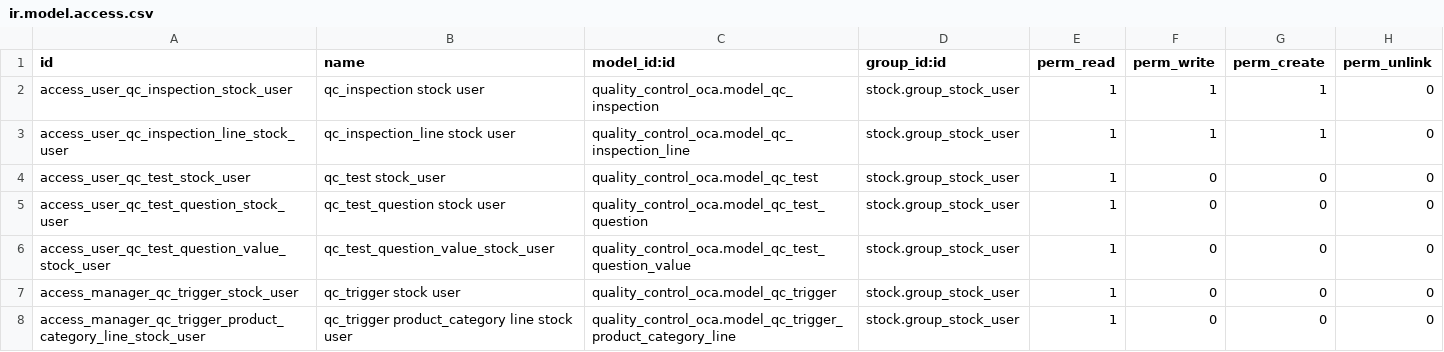
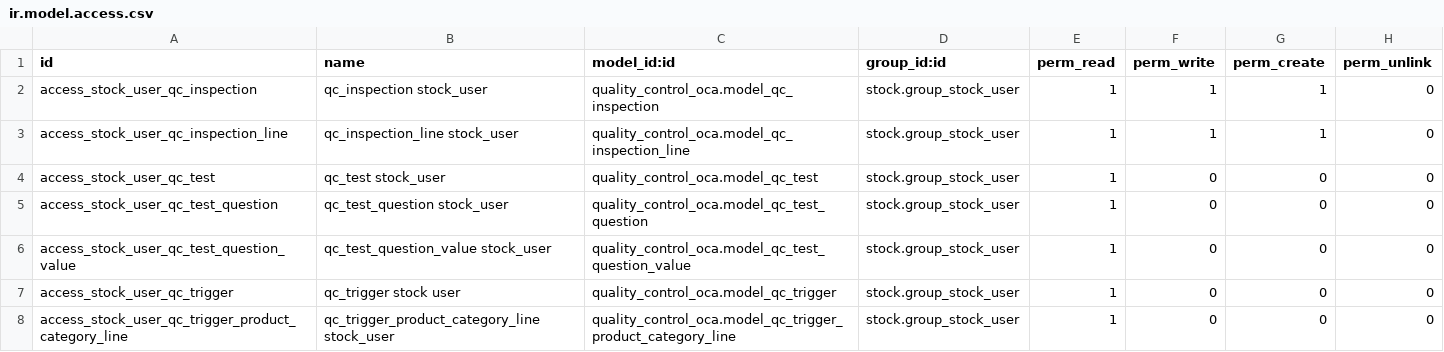
Before and after one commit to ForgeFlow/manufacture, a CSV file: quality_control_stock_oca/security/ir.model.access.csv, drawn as a sheet.

Commit message:
[MIG] quality_control_stock_oca:  Migration to 14.0

```diff
--- a/quality_control_stock_oca/security/ir.model.access.csv
+++ b/quality_control_stock_oca/security/ir.model.access.csv
@@ -1,8 +1,8 @@
 id,name,model_id:id,group_id:id,perm_read,perm_write,perm_create,perm_unlink
-access_user_qc_inspection_stock_user,qc_inspection stock user,quality_control_oca.model_qc_inspection,stock.group_stock_user,1,1,1,0
-access_user_qc_inspection_line_stock_user,qc_inspection_line stock user,quality_control_oca.model_qc_inspection_line,stock.group_stock_user,1,1,1,0
-access_user_qc_test_stock_user,qc_test stock_user,quality_control_oca.model_qc_test,stock.group_stock_user,1,0,0,0
-access_user_qc_test_question_stock_user,qc_test_question stock user,quality_control_oca.model_qc_test_question,stock.group_stock_user,1,0,0,0
-access_user_qc_test_question_value_stock_user,qc_test_question_value_stock_user,quality_control_oca.model_qc_test_question_value,stock.group_stock_user,1,0,0,0
-access_manager_qc_trigger_stock_user,qc_trigger stock user,quality_control_oca.model_qc_trigger,stock.group_stock_user,1,0,0,0
-access_manager_qc_trigger_product_category_line_stock_user,qc_trigger product_category line stock user,quality_control_oca.model_qc_trigger_product_category_line,stock.group_stock_user,1,0,0,0
+access_stock_user_qc_inspection,qc_inspection stock_user,quality_control_oca.model_qc_inspection,stock.group_stock_user,1,1,1,0
+access_stock_user_qc_inspection_line,qc_inspection_line stock_user,quality_control_oca.model_qc_inspection_line,stock.group_stock_user,1,1,1,0
+access_stock_user_qc_test,qc_test stock_user,quality_control_oca.model_qc_test,stock.group_stock_user,1,0,0,0
+access_stock_user_qc_test_question,qc_test_question stock_user,quality_control_oca.model_qc_test_question,stock.group_stock_user,1,0,0,0
+access_stock_user_qc_test_question_value,qc_test_question_value stock_user,quality_control_oca.model_qc_test_question_value,stock.group_stock_user,1,0,0,0
+access_stock_user_qc_trigger,qc_trigger stock user,quality_control_oca.model_qc_trigger,stock.group_stock_user,1,0,0,0
+access_stock_user_qc_trigger_product_category_line,qc_trigger_product_category_line stock_user,quality_control_oca.model_qc_trigger_product_category_line,stock.group_stock_user,1,0,0,0
```
Also changed, not shown: 3 other files.
